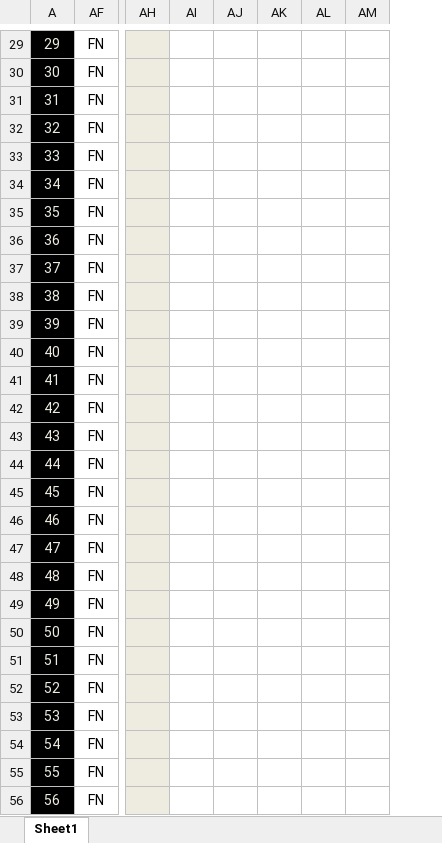
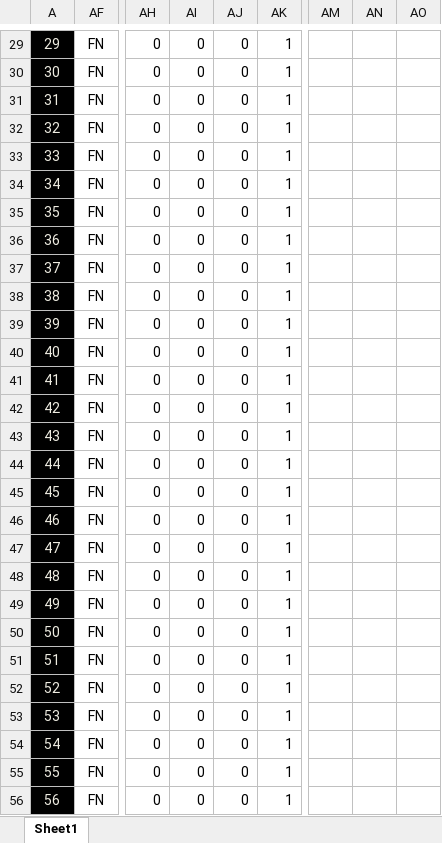
Before and after one commit to se-research/CaroloCup, an Excel workbook: 2015-CaroloCup/doc/inspection_result/1st_Inspection_of_lane_recored.xlsx, sheet Sheet1, drawn as a sheet; only a part is shown, gaps mark what is left out; values as stored, in another font and other column widths than the file's, no borders; conditional formats not drawn; removed rows and columns are numbered as before the commit, all else as after; the diff covers the shown part only; the diff names each change by its address in the sheet, - before the commit and + after, or states it on an @@ line.

```diff
--- a/2015-CaroloCup/doc/inspection_result/1st_Inspection_of_lane_recored.xlsx (sheet Sheet1)
+++ b/2015-CaroloCup/doc/inspection_result/1st_Inspection_of_lane_recored.xlsx (sheet Sheet1)
+column AH, rows 29-56: all 0
-column AI, empty
-column AJ, empty
-column AK, empty
-column AL, empty
-column AM, empty
+column AJ, rows 29-56: all 0
+column AK, rows 29-56: all 1
+column AM, empty
+column AN, empty
+column AO, empty
@@ AI29:AI56 fill: #EEECE1 → none, text colour: #EEECE1 → black @@
```
Also changed, not shown: 1 edited cell and cell formats elsewhere in this sheet.
